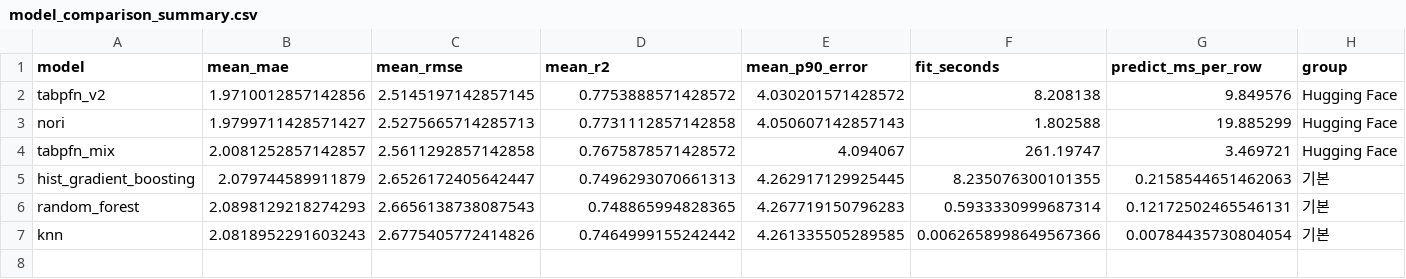
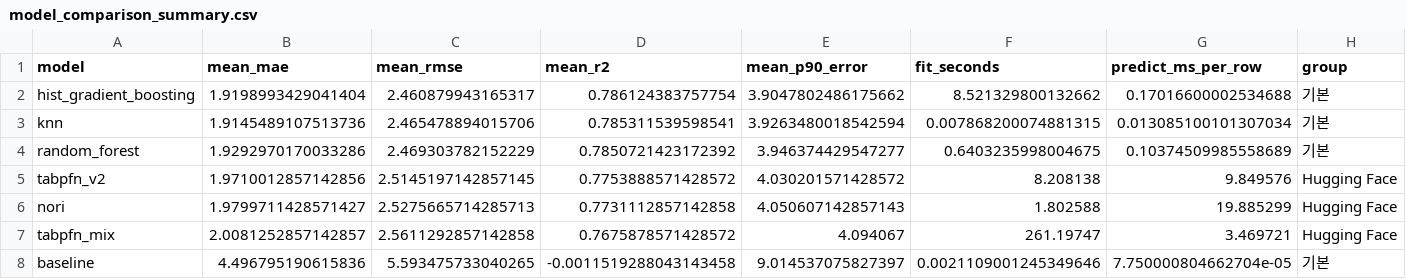
Before and after one commit to SKNETWORKS-FAMILY-AICAMP/SKN28-FINAL-1Team, a CSV file: ml/body_measurement/reports/model_comparison_summary.csv, drawn as a sheet.

```diff
--- a/ml/body_measurement/reports/model_comparison_summary.csv
+++ b/ml/body_measurement/reports/model_comparison_summary.csv
@@ -1,2 +1,5 @@
 model,mean_mae,mean_rmse,mean_r2,mean_p90_error,fit_seconds,predict_ms_per_row,group
+hist_gradient_boosting,1.9198993429041404,2.460879943165317,0.786124383757754,3.9047802486175662,8.521329800132662,0.17016600002534688,기본
+knn,1.9145489107513736,2.465478894015706,0.785311539598541,3.9263480018542594,0.007868200074881315,0.013085100101307034,기본
+random_forest,1.9292970170033286,2.469303782152229,0.7850721423172392,3.946374429547277,0.6403235998004675,0.10374509985558689,기본
 tabpfn_v2,1.9710012857142856,2.5145197142857145,0.7753888571428572,4.030201571428572,8.208138,9.849576,Hugging Face
@@ -4,4 +7,2 @@ nori,1.9799711428571427,2.5275665714285713,0.7731112857142858,4.050607142857143,
 tabpfn_mix,2.0081252857142857,2.5611292857142858,0.7675878571428572,4.094067,261.19747,3.469721,Hugging Face
-hist_gradient_boosting,2.079744589911879,2.6526172405642447,0.7496293070661313,4.262917129925445,8.235076300101355,0.2158544651462063,기본
-random_forest,2.0898129218274293,2.6656138738087543,0.748865994828365,4.267719150796283,0.5933330999687314,0.12172502465546131,기본
-knn,2.0818952291603243,2.6775405772414826,0.7464999155242442,4.261335505289585,0.0062658998649567366,0.00784435730804054,기본
+baseline,4.496795190615836,5.593475733040265,-0.0011519288043143458,9.014537075827397,0.0021109001245349646,7.750000804662704e-05,기본
```
Also changed, not shown: ml/body_measurement/reports/model_comparison_detail.csv, 33 other files.
